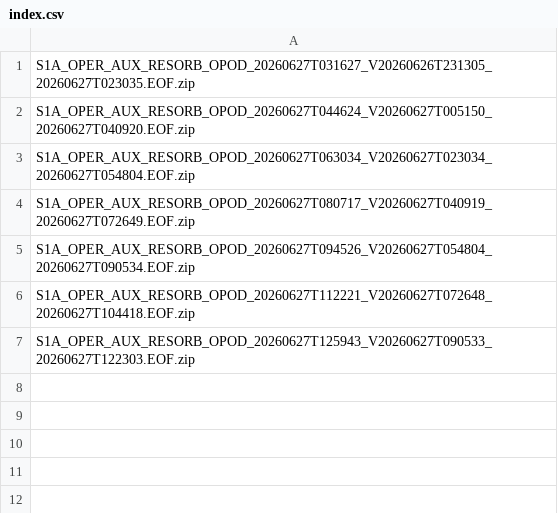
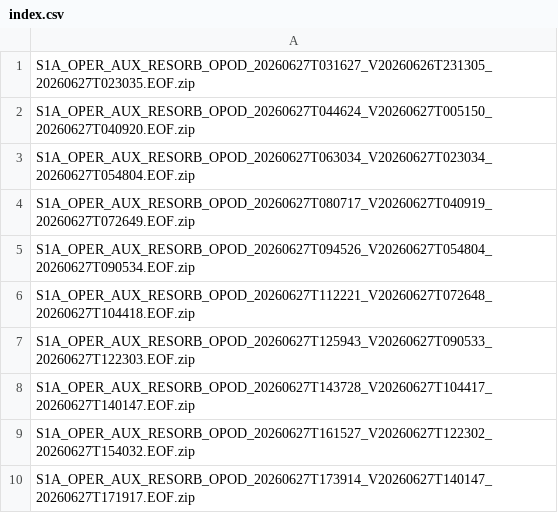
Before and after one commit to InSARdev/S1orbits, a CSV file: S1A/2026/06/27/index.csv, drawn as a sheet; the diff names each change by its address in the sheet, - before the commit and + after, or states it on an @@ line.

```diff
--- a/S1A/2026/06/27/index.csv
+++ b/S1A/2026/06/27/index.csv
+row 8: S1A_OPER_AUX_RESORB_OPOD_20260627T143728_V20260627T104417_20260627T140147.EOF.zip
+row 9: S1A_OPER_AUX_RESORB_OPOD_20260627T161527_V20260627T122302_20260627T154032.EOF.zip
+row 10: S1A_OPER_AUX_RESORB_OPOD_20260627T173914_V20260627T140147_20260627T171917.EOF.zip
```
Also changed, not shown: S1C/2026/06/27/index.csv, S1D/2026/06/27/index.csv, 8 other files.
